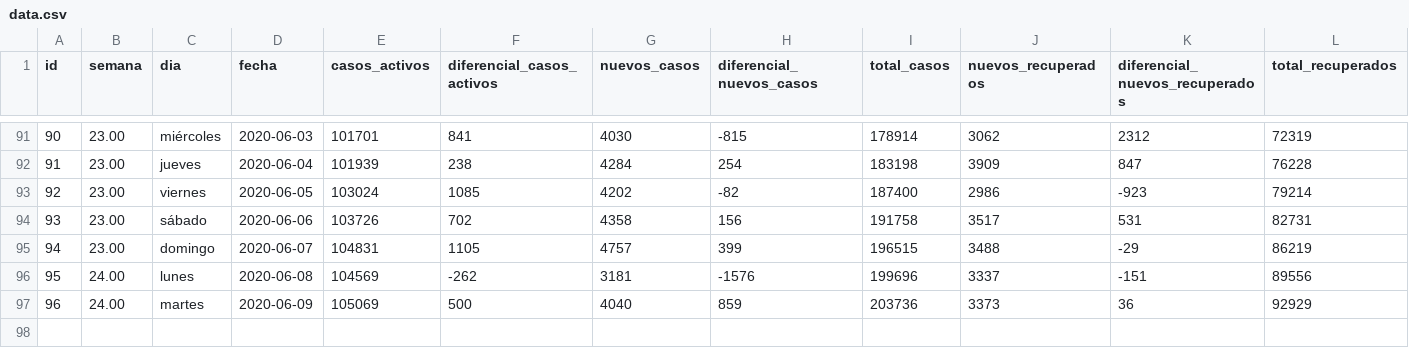
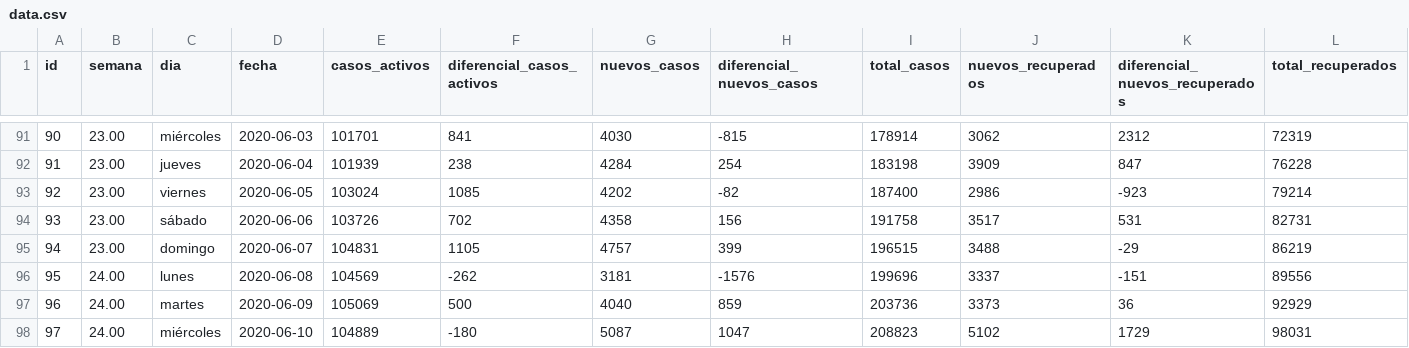
Before and after one commit to juan-salvador/data-analysis-covid, a CSV file: app/data.csv, drawn as a sheet; only a part is shown, gaps mark what is left out; rows hold the shown columns only; the diff names each change by its address in the sheet, - before the commit and + after, or states it on an @@ line.

Commit message:
feat(data):Update data

```diff
--- a/app/data.csv
+++ b/app/data.csv
+row 98: 97 | 24.00 | miércoles | 2020-06-10 | 104889 | -180 | 5087 | 1047 | 208823 | 5102 | 1729 | 98031
```
